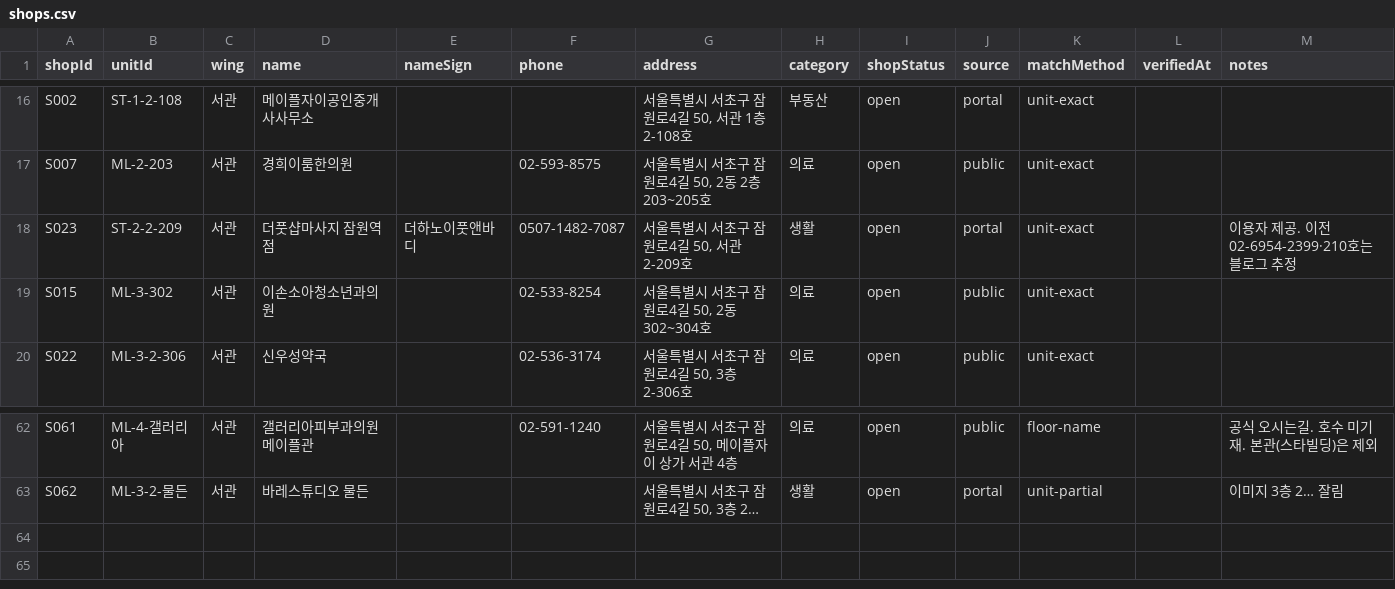
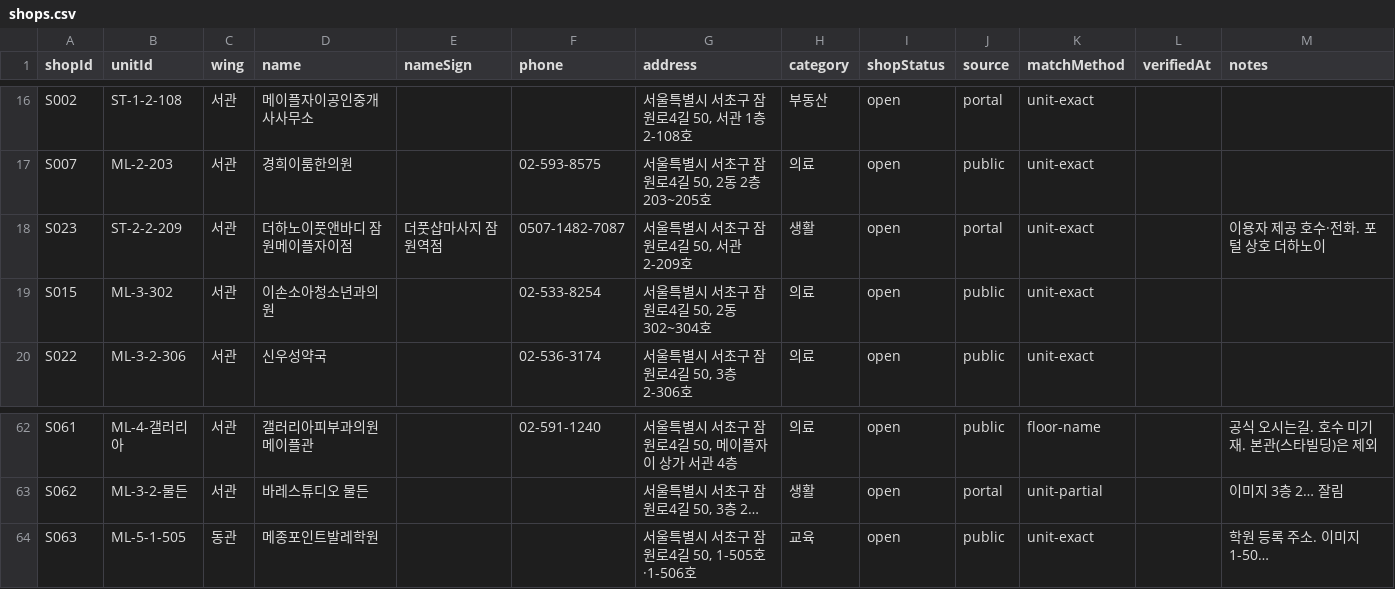
Before and after one commit to blanciel1977-lab/jamwon-maple-plaza, a CSV file: data/shops.csv, drawn as a sheet; only a part is shown, gaps mark what is left out.

```diff
--- a/data/shops.csv
+++ b/data/shops.csv
@@ -17,3 +17,3 @@ S002,ST-1-2-108,서관,메이플자이공인중개사사무소,,,"서울특별
 S007,ML-2-203,서관,경희이룸한의원,,02-593-8575,"서울특별시 서초구 잠원로4길 50, 2동 2층 203~205호",의료,open,public,unit-exact,,
-S023,ST-2-2-209,서관,더풋샵마사지 잠원역점,더하노이풋앤바디,0507-1482-7087,"서울특별시 서초구 잠원로4길 50, 서관 2-209호",생활,open,portal,unit-exact,,이용자 제공. 이전 02-6954-2399·210호는 블로그 추정
+S023,ST-2-2-209,서관,더하노이풋앤바디 잠원메이플자이점,더풋샵마사지 잠원역점,0507-1482-7087,"서울특별시 서초구 잠원로4길 50, 서관 2-209호",생활,open,portal,unit-exact,,이용자 제공 호수·전화. 포털 상호 더하노이
 S015,ML-3-302,서관,이손소아청소년과의원,,02-533-8254,"서울특별시 서초구 잠원로4길 50, 2동 302~304호",의료,open,public,unit-exact,,
@@ -63 +63,2 @@ S061,ML-4-갤러리아,서관,갤러리아피부과의원 메이플관,,02-591-1
 S062,ML-3-2-물든,서관,바레스튜디오 물든,,,"서울특별시 서초구 잠원로4길 50, 3층 2…",생활,open,portal,unit-partial,,이미지 3층 2… 잘림
+S063,ML-5-1-505,동관,메종포인트발레학원,,,"서울특별시 서초구 잠원로4길 50, 1-505호·1-506호",교육,open,public,unit-exact,,학원 등록 주소. 이미지 1-50…
```
Also changed, not shown: data/shops_unmatched.csv, 1 other file.
